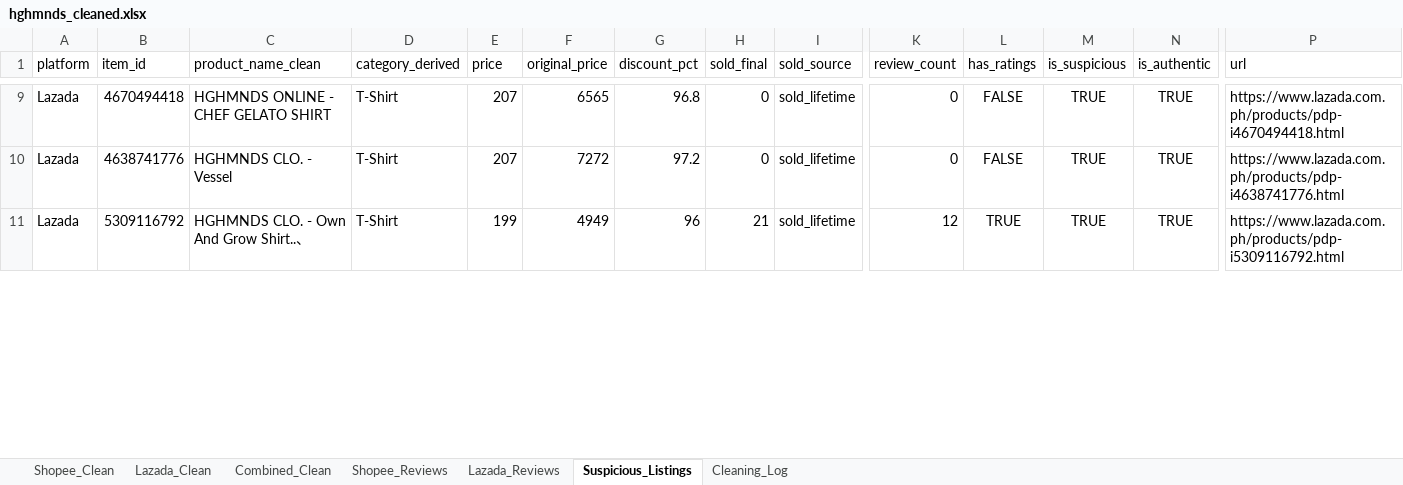
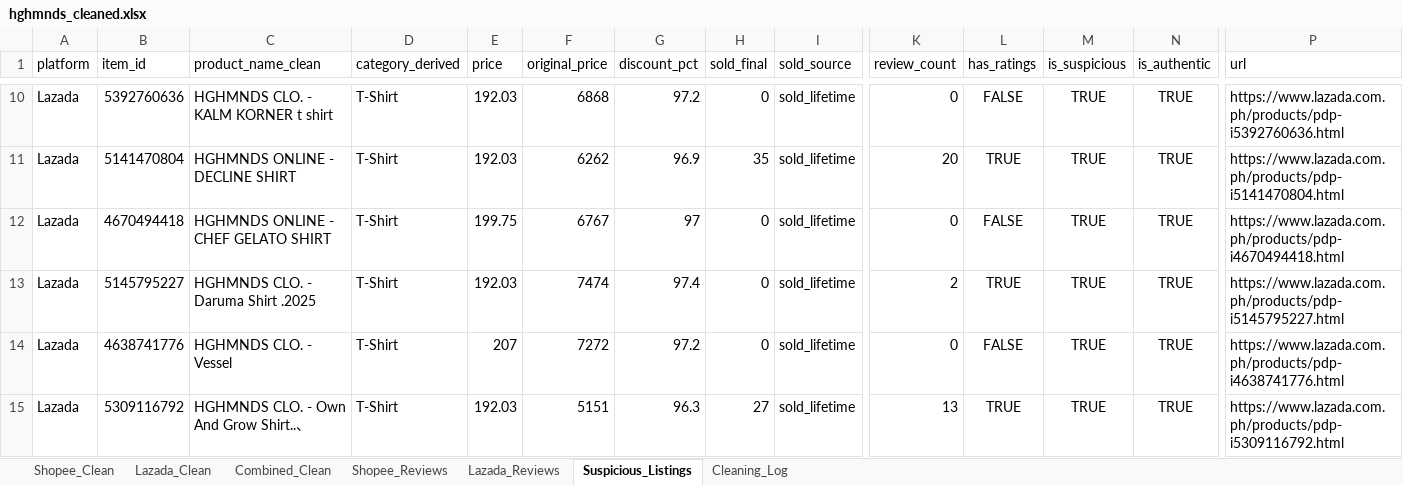
Before and after one commit to hashtro9-rgb/HGHMNDSAnalysis, an Excel workbook: data/cleaned/hghmnds_cleaned.xlsx, sheet Suspicious_Listings, drawn as a sheet; only a part is shown, gaps mark what is left out; values as stored, in another font and other column widths than the file's, no borders; addresses are those after the commit; rows hold the shown columns only; the diff covers the shown part only; the diff names each change by its address in the sheet, - before the commit and + after, or states it on an @@ line.

```diff
--- a/data/cleaned/hghmnds_cleaned.xlsx (sheet Suspicious_Listings)
+++ b/data/cleaned/hghmnds_cleaned.xlsx (sheet Suspicious_Listings)
+row 10: Lazada | 5392760636 | HGHMNDS CLO. - KALM KORNER t shirt | T-Shirt | 192.03 | 6868 | 97.2 | 0 | sold_lifetime | 0 | FALSE | TRUE | TRUE | https://www.lazada.com.ph/products/pdp-i5392760636.html
+row 11: Lazada | 5141470804 | HGHMNDS ONLINE - DECLINE SHIRT | T-Shirt | 192.03 | 6262 | 96.9 | 35 | sold_lifetime | 20 | TRUE | TRUE | TRUE | https://www.lazada.com.ph/products/pdp-i5141470804.html
-E12 (price): 207
+E12 (price): 199.75
-F12 (original_price): 6565
+F12 (original_price): 6767
-G12 (discount_pct): 96.8
+G12 (discount_pct): 97
+row 13: Lazada | 5145795227 | HGHMNDS CLO. - Daruma Shirt .2025 | T-Shirt | 192.03 | 7474 | 97.4 | 0 | sold_lifetime | 2 | TRUE | TRUE | TRUE | https://www.lazada.com.ph/products/pdp-i5145795227.html
-E15 (price): 199
+E15 (price): 192.03
-F15 (original_price): 4949
+F15 (original_price): 5151
-G15 (discount_pct): 96
+G15 (discount_pct): 96.3
-H15 (sold_final): 21
+H15 (sold_final): 27
-K15 (review_count): 12
+K15 (review_count): 13
```
Also changed, not shown: 19 added rows, 7 removed rows and 30 edited cells elsewhere in this sheet, sheet Lazada_Clean, sheet Combined_Clean, sheet Lazada_Reviews, sheet Cleaning_Log, 5 other files.
